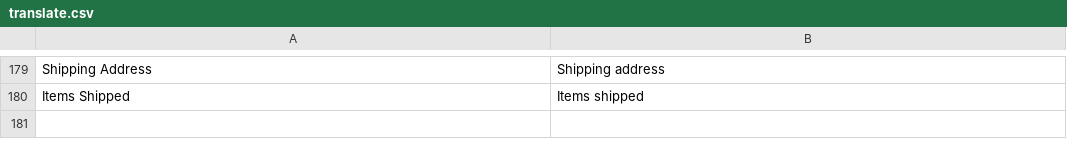
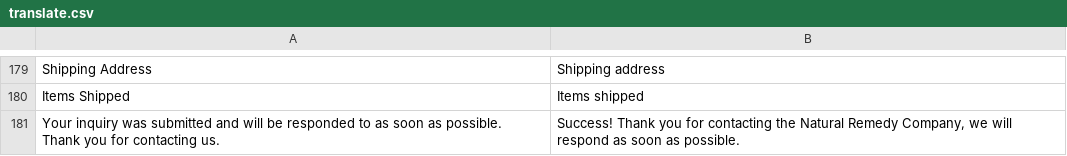
Before and after one commit to portchris/NaturalRemedyCompany, a CSV file: app/design/frontend/rwd_hannasherbs/default/locale/en_GB/translate.csv, drawn as a sheet; only a part is shown, gaps mark what is left out.

```diff
--- a/app/design/frontend/rwd_hannasherbs/default/locale/en_GB/translate.csv
+++ b/app/design/frontend/rwd_hannasherbs/default/locale/en_GB/translate.csv
@@ -180 +180,2 @@
 "Items Shipped", "Items shipped"
+"Your inquiry was submitted and will be responded to as soon as possible. Thank you for contacting us.", "Success! Thank you for contacting the Natural Remedy Company, we will respond as soon as possible."
```
Also changed, not shown: 1 other file.
